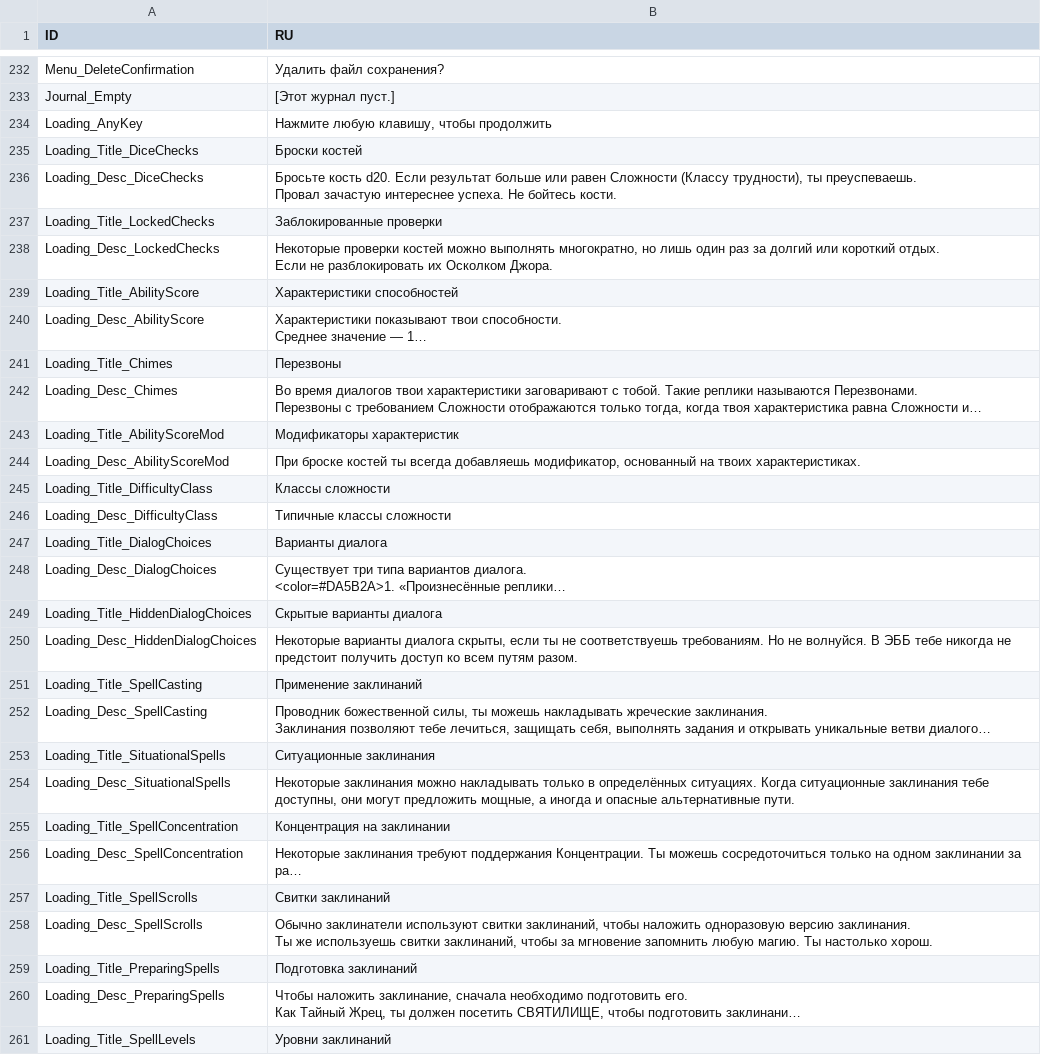
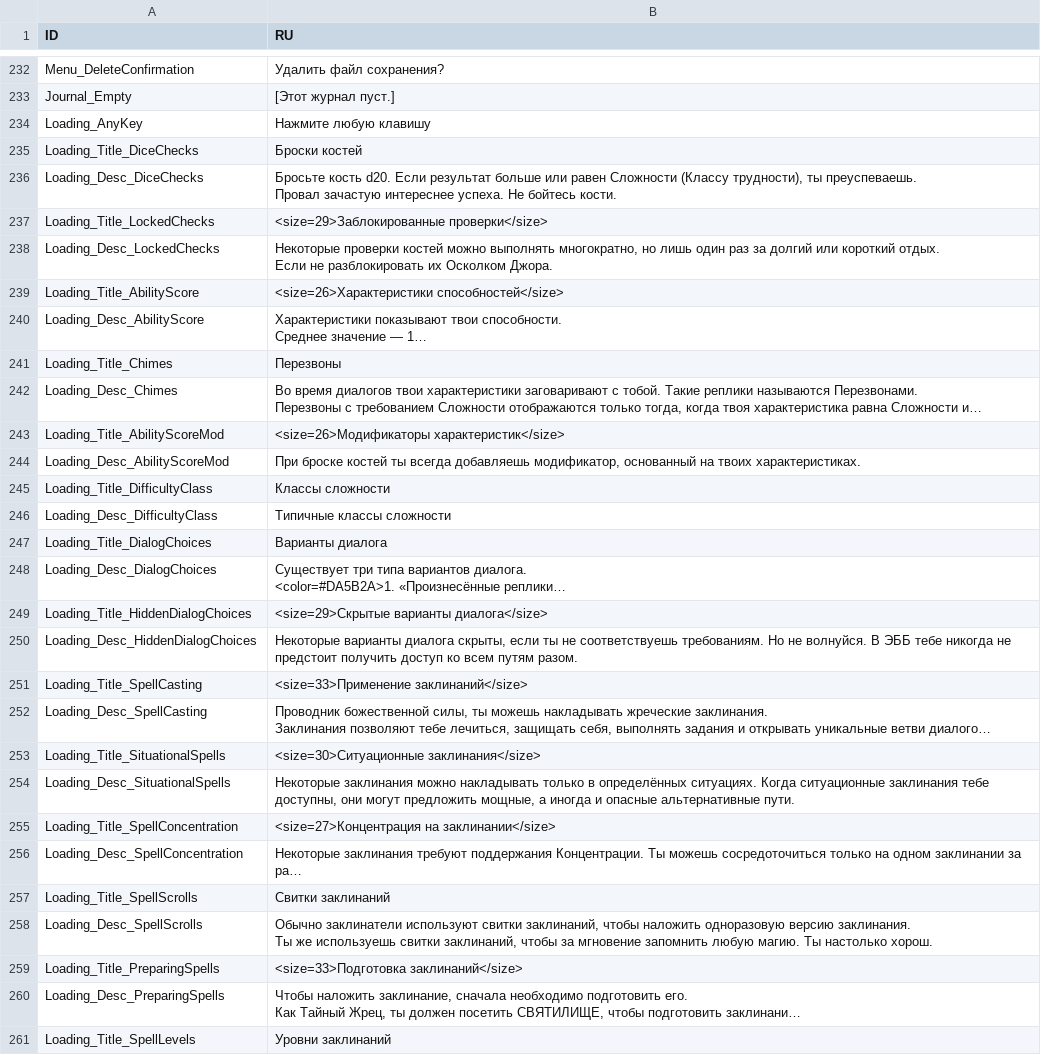
Before and after one commit to aa-blinov/esoteric-ebb-ru, a CSV file: translation/Russian/UIElements.csv, drawn as a sheet; only a part is shown, gaps mark what is left out; long unchanged cells end in …; the diff covers the shown part only; the diff names each change by its address in the sheet, - before the commit and + after, or states it on an @@ line.

Commit message:
﻿Fit the titles and the prompts of the loading screen
The title of a tip is drawn above a rule of 499 px. A title that does not fit
breaks, and its second line lands on the first line of the text: the words
"ЗАКЛИНАНИЙ" of "Подготовка заклинаний" sat on the text. Eleven of the
Russian titles were wider than the rule; they keep their words and get a
smaller size now.

The prompt at the bottom of the same screen needed 566 px against a rule of
500 px, so the word "ПРОДОЛЖИТЬ" fell on the rule. The prompt is "Нажмите
любую клавишу" now.

The button of the load screen broke into two lines as well: "- Загрузить
файл -" needs 464 px and the panel is 400 px wide. Its size is 35 now, and
the question of the dialog is "Загрузить?".

```diff
--- a/translation/Russian/UIElements.csv
+++ b/translation/Russian/UIElements.csv
-B234 (RU): Нажмите любую клавишу, чтобы продолжить
+B234 (RU): Нажмите любую клавишу
-B237 (RU): Заблокированные проверки
+B237 (RU): <size=29>Заблокированные проверки</size>
-B239 (RU): Характеристики способностей
+B239 (RU): <size=26>Характеристики способностей</size>
-B243 (RU): Модификаторы характеристик
+B243 (RU): <size=26>Модификаторы характеристик</size>
-B249 (RU): Скрытые варианты диалога
+B249 (RU): <size=29>Скрытые варианты диалога</size>
-B251 (RU): Применение заклинаний
+B251 (RU): <size=33>Применение заклинаний</size>
-B253 (RU): Ситуационные заклинания
+B253 (RU): <size=30>Ситуационные заклинания</size>
-B255 (RU): Концентрация на заклинании
+B255 (RU): <size=27>Концентрация на заклинании</size>
-B259 (RU): Подготовка заклинаний
+B259 (RU): <size=33>Подготовка заклинаний</size>
```
Also changed, not shown: 5 edited cells elsewhere in this file, 4 other files.
